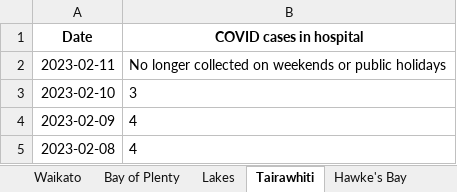
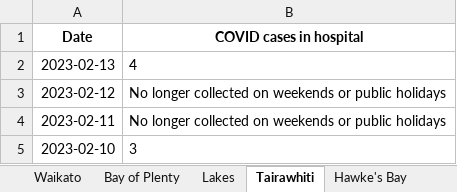
Before and after one commit to Staz/nz-covid19-data, an Excel workbook: data/moh/covid-cases-in-hospital-counts-location.xlsx, sheet Tairawhiti, drawn as a sheet; only a part is shown; the shorter side is filled out with more unchanged rows; values as stored, in another font and other column widths than the file's, no borders; the diff names each change by its address in the sheet, - before the commit and + after, or states it on an @@ line.

```diff
--- a/data/moh/covid-cases-in-hospital-counts-location.xlsx (sheet Tairawhiti)
+++ b/data/moh/covid-cases-in-hospital-counts-location.xlsx (sheet Tairawhiti)
+row 2: 2023-02-13 | 4
+row 3: 2023-02-12 | No longer collected on weekends or public holidays
```
Also changed, not shown: sheet All districts, sheet West Coast only, sheet Wairarapa, sheet Whanganui, sheet South Canterbury, sheet Nelson Marlborough, 17 more sheets, data/moh/covid-cases-counts-location.xlsx, 4 other files.
